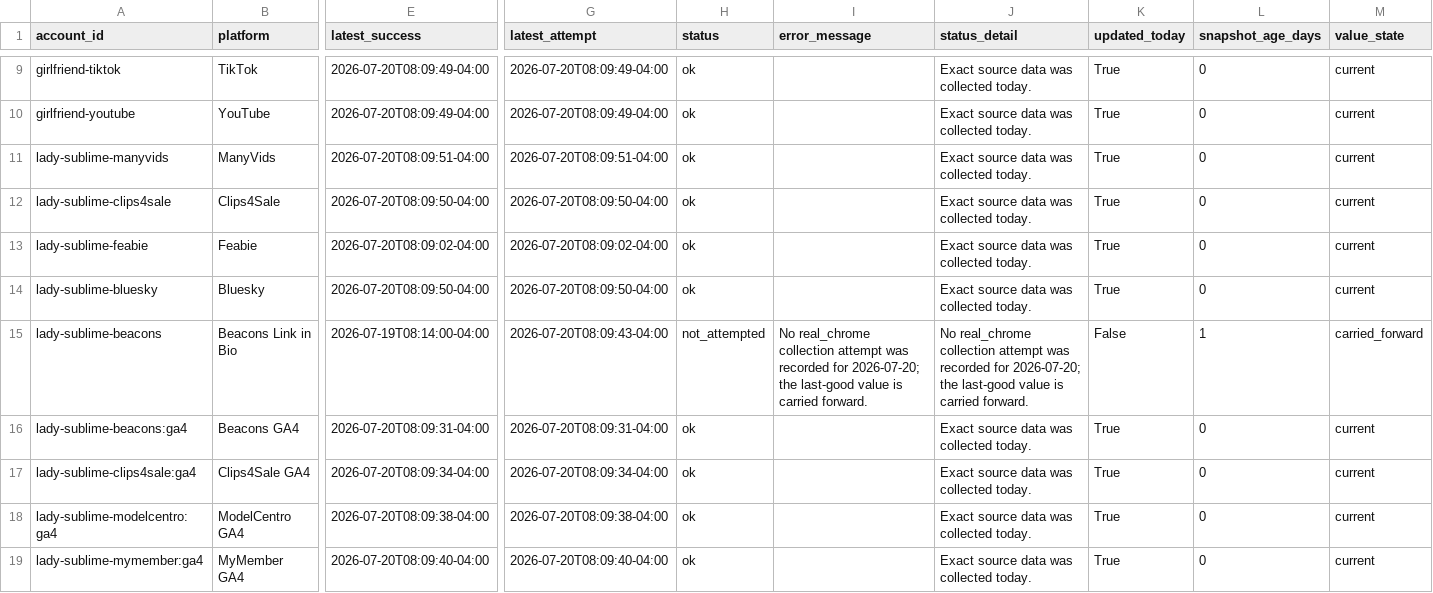
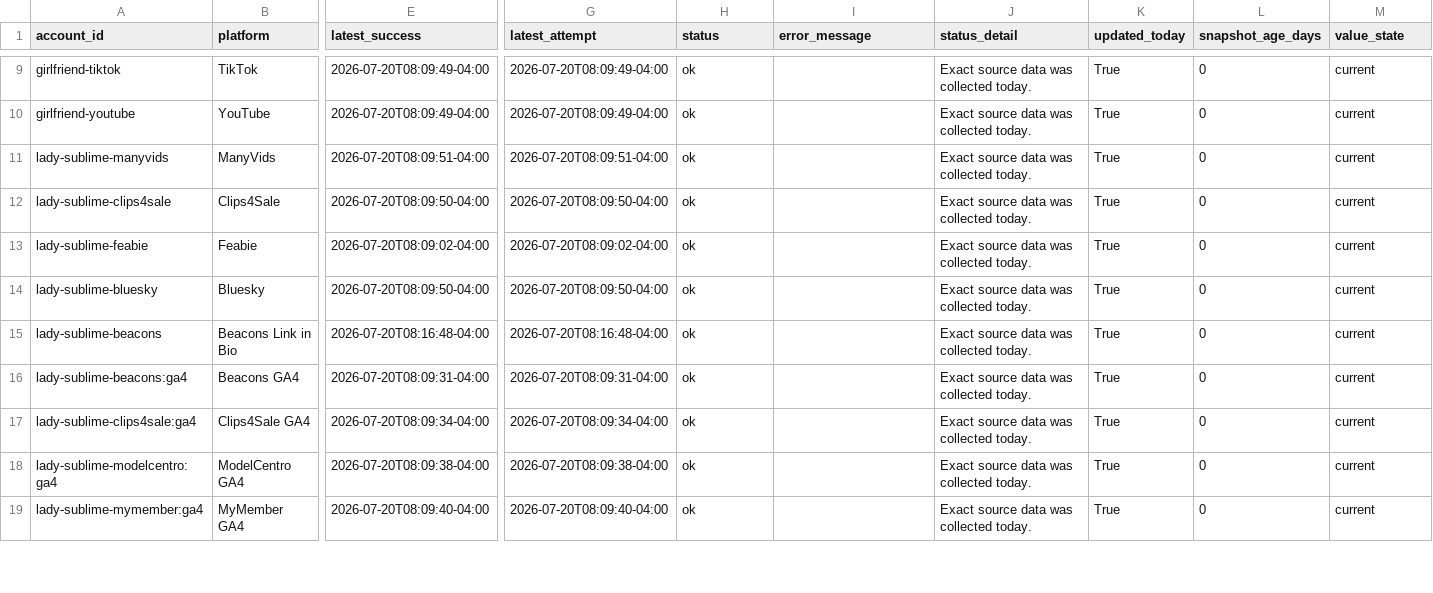
Before and after one commit to Trippaeon3/sublime-social-tracker-site, a CSV file: dashboard/data/daily_source_health.csv, drawn as a sheet; only a part is shown, gaps mark what is left out; the diff covers the shown part only; the diff names each change by its address in the sheet, - before the commit and + after, or states it on an @@ line.

Commit message:
Refresh social dashboard snapshot

```diff
--- a/dashboard/data/daily_source_health.csv
+++ b/dashboard/data/daily_source_health.csv
-E15 (latest_success): 2026-07-19T08:14:00-04:00
+E15 (latest_success): 2026-07-20T08:16:48-04:00
-G15 (latest_attempt): 2026-07-20T08:09:43-04:00
+G15 (latest_attempt): 2026-07-20T08:16:48-04:00
-H15 (status): not_attempted
+H15 (status): ok
-I15 (error_message): No real_chrome collection attempt was recorded for 2026-07-20; the last-good value is carried forward.
+I15 (error_message): (empty)
-J15 (status_detail): No real_chrome collection attempt was recorded for 2026-07-20; the last-good value is carried forward.
+J15 (status_detail): Exact source data was collected today.
-K15 (updated_today): False
+K15 (updated_today): True
-L15 (snapshot_age_days): 1
+L15 (snapshot_age_days): 0
-M15 (value_state): carried_forward
+M15 (value_state): current
```
Also changed, not shown: 24 edited cells elsewhere in this file, dashboard/data/ahrefs_web.csv, dashboard/data/ahrefs_web_history.csv, 10 other files.
